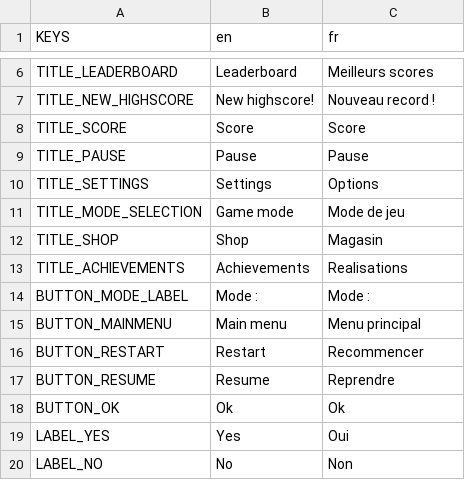
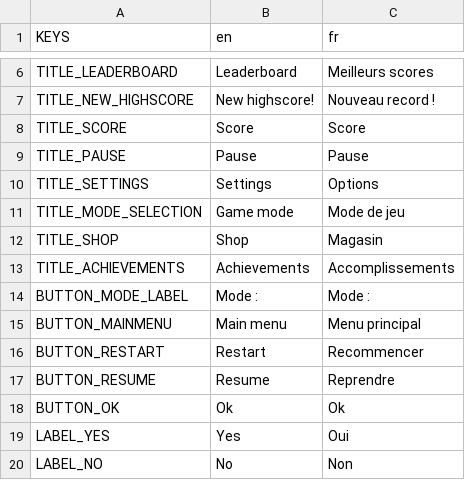
Before and after one commit to deplanty/GameDodge, a CSV file: assets/translations/translations.csv, drawn as a sheet; only a part is shown, gaps mark what is left out; the diff covers the shown part only.

```diff
--- a/assets/translations/translations.csv
+++ b/assets/translations/translations.csv
@@ -12,3 +12,3 @@ TITLE_MODE_SELECTION;Game mode;Mode de jeu
 TITLE_SHOP;Shop;Magasin
-TITLE_ACHIEVEMENTS;Achievements;Realisations
+TITLE_ACHIEVEMENTS;Achievements;Accomplissements
 BUTTON_MODE_LABEL;Mode :;Mode :
```
Also changed, not shown: 24 added rows elsewhere in this file, 14 other files.
